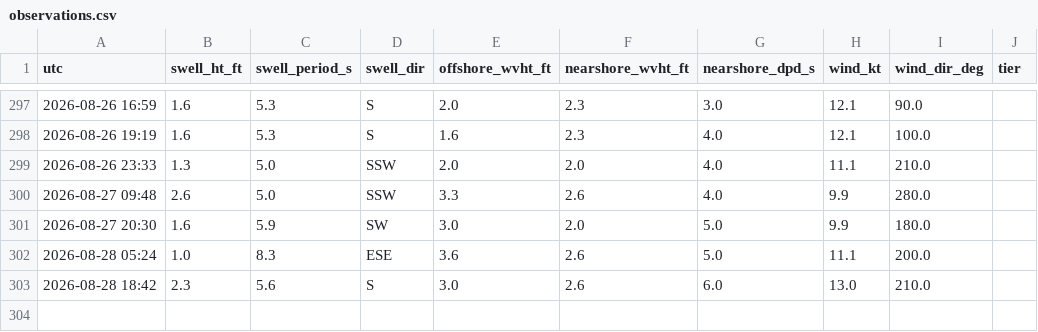
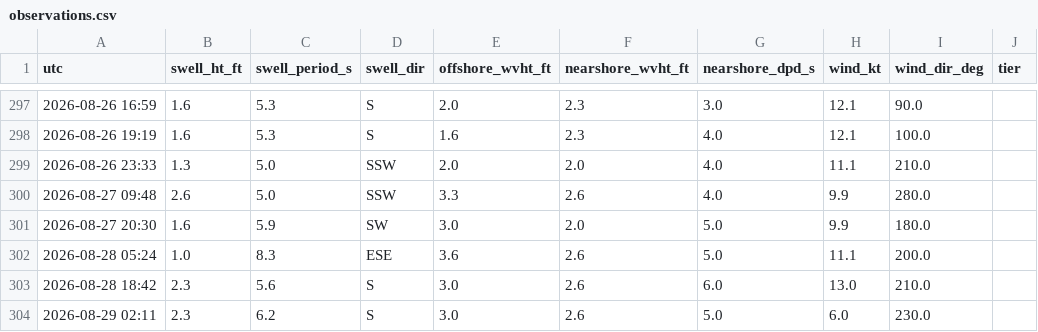
Before and after one commit to llboyd7/swell-alert, a CSV file: observations.csv, drawn as a sheet; only a part is shown, gaps mark what is left out.

```diff
--- a/observations.csv
+++ b/observations.csv
@@ -303 +303,2 @@ utc,swell_ht_ft,swell_period_s,swell_dir,offshore_wvht_ft,nearshore_wvht_ft,near
 2026-08-28 18:42,2.3,5.6,S,3.0,2.6,6.0,13.0,210.0,
+2026-08-29 02:11,2.3,6.2,S,3.0,2.6,5.0,6.0,230.0,
```
